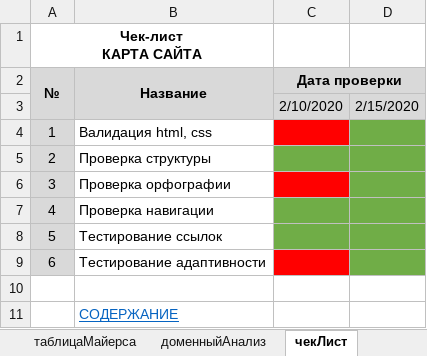
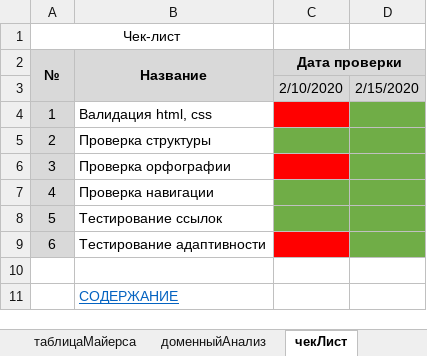
Before and after one commit to page404info/dictionary, an Excel workbook: documents/qa-example.xlsx, sheet чекЛист, drawn as a sheet; values as stored, in another font and other column widths than the file's, no borders; ↵ is a line break in a cell; the diff names each change by its address in the sheet, - before the commit and + after, or states it on an @@ line.

```diff
--- a/documents/qa-example.xlsx (sheet чекЛист)
+++ b/documents/qa-example.xlsx (sheet чекЛист)
-A1 (№): Чек-лист ↵ КАРТА САЙТА
+A1 (№): Чек-лист
-A1 bold: on
+A1 bold: off
```
Also changed, not shown: 2 other files.
